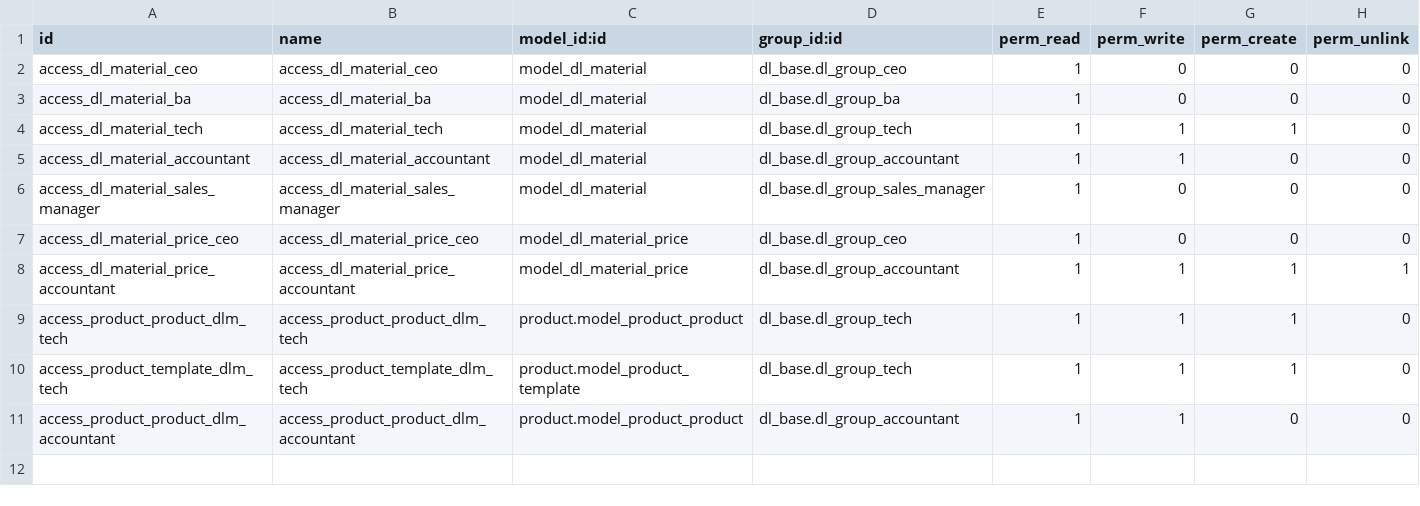
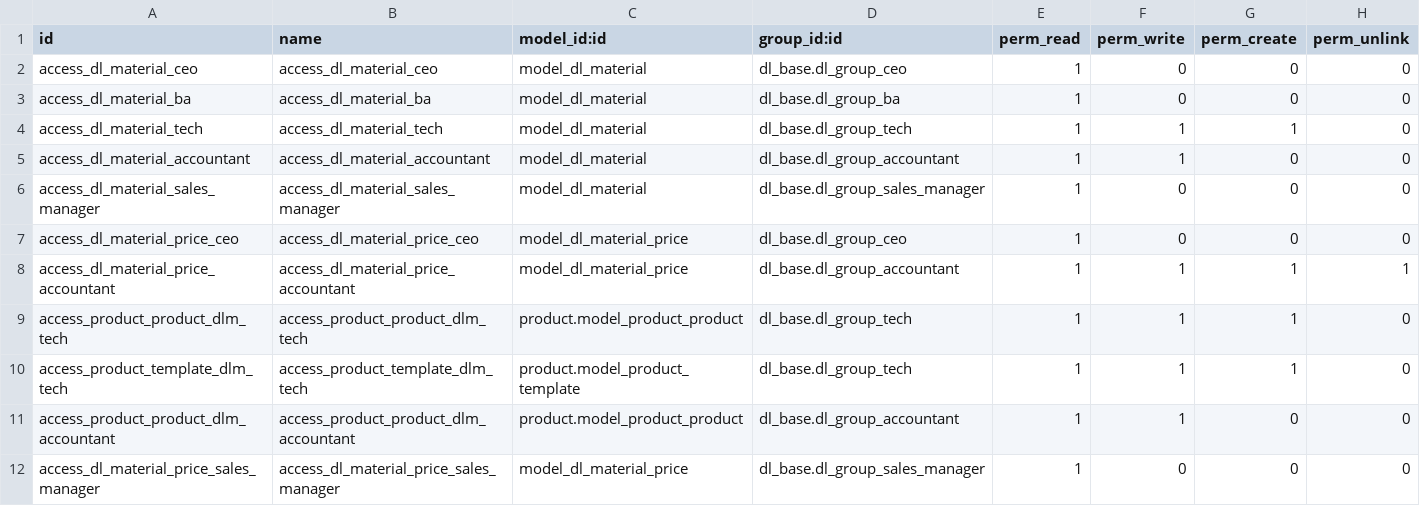
Before and after one commit to quankmksnb/dailinh-odoo-erp, a CSV file: dlm-erp/dlm_material/security/ir.model.access.csv, drawn as a sheet.

```diff
--- a/dlm-erp/dlm_material/security/ir.model.access.csv
+++ b/dlm-erp/dlm_material/security/ir.model.access.csv
@@ -11 +11,2 @@ access_product_template_dlm_tech,access_product_template_dlm_tech,product.model_
 access_product_product_dlm_accountant,access_product_product_dlm_accountant,product.model_product_product,dl_base.dl_group_accountant,1,1,0,0
+access_dl_material_price_sales_manager,access_dl_material_price_sales_manager,model_dl_material_price,dl_base.dl_group_sales_manager,1,0,0,0
```
Also changed, not shown: 13 other files.
